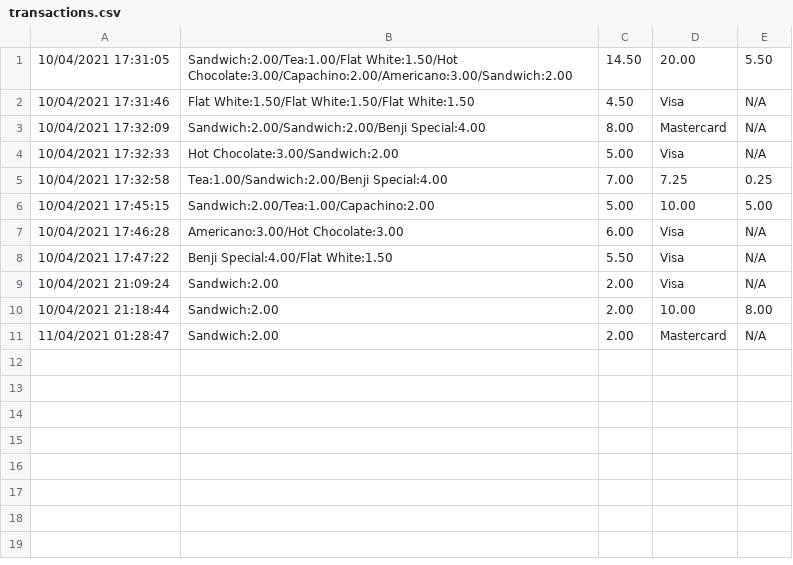
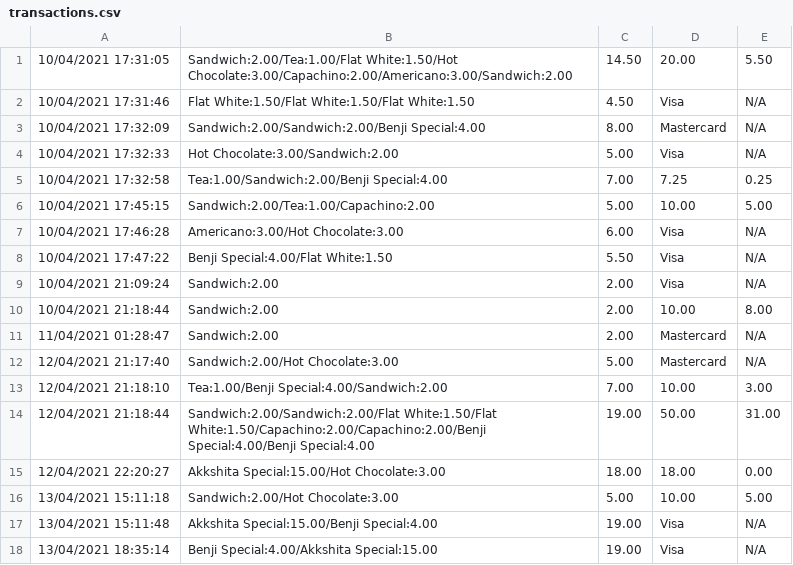
Before and after one commit to alan-oregan/OODP-Project, a CSV file: program_files/transactions.csv, drawn as a sheet; the diff names each change by its address in the sheet, - before the commit and + after, or states it on an @@ line.

```diff
--- a/program_files/transactions.csv
+++ b/program_files/transactions.csv
+row 12: 12/04/2021 21:17:40 | Sandwich:2.00/Hot Chocolate:3.00 | 5.00 | Mastercard | N/A
+row 13: 12/04/2021 21:18:10 | Tea:1.00/Benji Special:4.00/Sandwich:2.00 | 7.00 | 10.00 | 3.00
+row 14: 12/04/2021 21:18:44 | Sandwich:2.00/Sandwich:2.00/Flat White:1.50/Flat White:1.50/Capachino:2.00/Capachino:2.00/Benji Special:4.00/Benji Special:4.00 | 19.00 | 50.00 | 31.00
+row 15: 12/04/2021 22:20:27 | Akkshita Special:15.00/Hot Chocolate:3.00 | 18.00 | 18.00 | 0.00
+row 16: 13/04/2021 15:11:18 | Sandwich:2.00/Hot Chocolate:3.00 | 5.00 | 10.00 | 5.00
+row 17: 13/04/2021 15:11:48 | Akkshita Special:15.00/Benji Special:4.00 | 19.00 | Visa | N/A
+row 18: 13/04/2021 18:35:14 | Benji Special:4.00/Akkshita Special:15.00 | 19.00 | Visa | N/A
```
Also changed, not shown: 19 other files.
